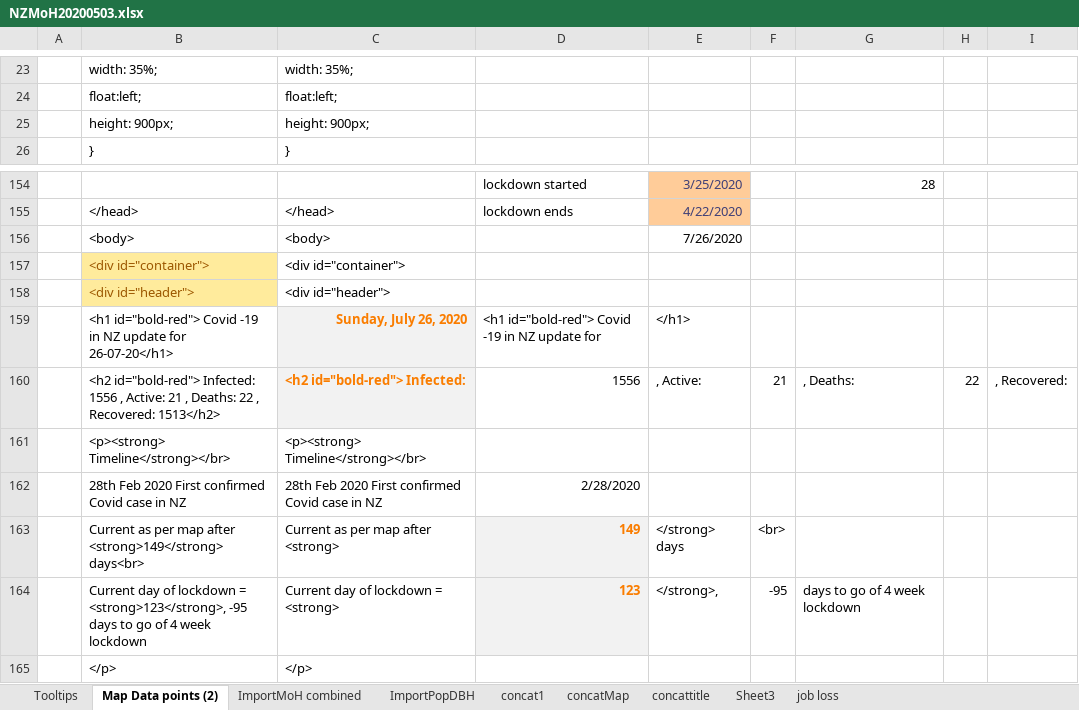
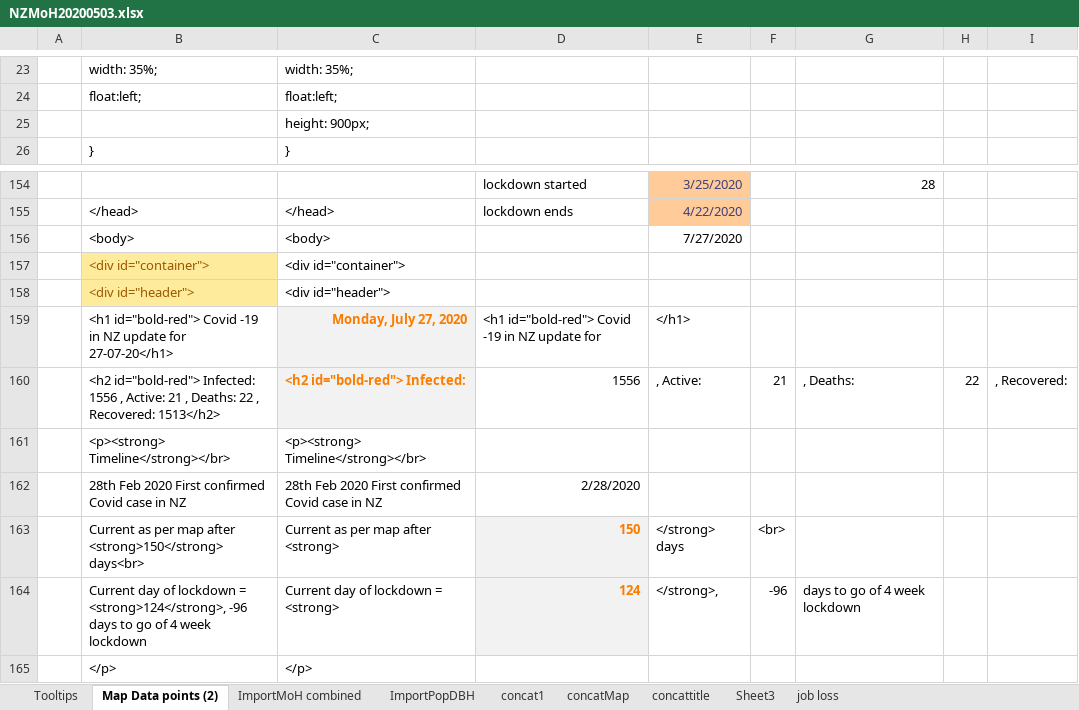
Before and after one commit to drakemax/TestGraphPage, an Excel workbook: NZMoH20200503.xlsx, sheet Map Data points (2), drawn as a sheet; only a part is shown, gaps mark what is left out; values as stored, in another font and other column widths than the file's, no borders; the diff names each change by its address in the sheet, - before the commit and + after, or states it on an @@ line.

```diff
--- a/NZMoH20200503.xlsx (sheet Map Data points (2))
+++ b/NZMoH20200503.xlsx (sheet Map Data points (2))
-B25: height: 900px;
+B25: (empty)
-E156: 7/26/2020
+E156: 7/27/2020
-B159: …update for 26-07-20</h1>
+B159: …update for 27-07-20</h1>
-C159: Sunday, July 26, 2020
+C159: Monday, July 27, 2020
-B163: …map after <strong>149</strong> days<br>
+B163: …map after <strong>150</strong> days<br>
-D163: 149
+D163: 150
-B164: …lockdown = <strong>123</strong>, -95 days to…
+B164: …lockdown = <strong>124</strong>, -96 days to…
-D164: 123
+D164: 124
-F164: -95
+F164: -96
```
Also changed, not shown: sheet ImportMoH combined, 1 other file.
